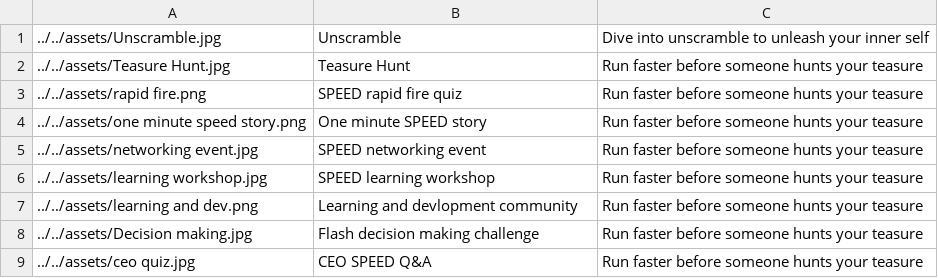
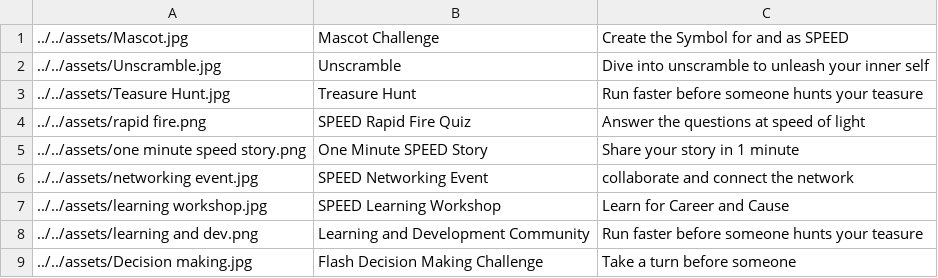
Before and after one commit to Ganesh06031998/Speed, a CSV file: src/assets/CSV files/Events.csv, drawn as a sheet.

```diff
--- a/src/assets/CSV files/Events.csv
+++ b/src/assets/CSV files/Events.csv
@@ -1,9 +1,9 @@
+../../assets/Mascot.jpg,Mascot Challenge,Create the Symbol for and as SPEED
 ../../assets/Unscramble.jpg,Unscramble,Dive into unscramble to unleash your inner self
-../../assets/Teasure Hunt.jpg,Teasure Hunt,Run faster before someone hunts your teasure
-../../assets/rapid fire.png,SPEED rapid fire quiz,Run faster before someone hunts your teasure
-../../assets/one minute speed story.png,One minute SPEED story,Run faster before someone hunts your teasure
-../../assets/networking event.jpg,SPEED networking event,Run faster before someone hunts your teasure
-../../assets/learning workshop.jpg,SPEED learning workshop,Run faster before someone hunts your teasure
-../../assets/learning and dev.png,Learning and devlopment community,Run faster before someone hunts your teasure
-../../assets/Decision making.jpg,Flash decision making challenge,Run faster before someone hunts your teasure
-../../assets/ceo quiz.jpg,CEO SPEED Q&A,Run faster before someone hunts your teasure
+../../assets/Teasure Hunt.jpg,Treasure Hunt,Run faster before someone hunts your teasure
+../../assets/rapid fire.png,SPEED Rapid Fire Quiz,Answer the questions at speed of light
+../../assets/one minute speed story.png,One Minute SPEED Story,Share your story in 1 minute
+../../assets/networking event.jpg,SPEED Networking Event,collaborate and connect the network
+../../assets/learning workshop.jpg,SPEED Learning Workshop,Learn for Career and Cause
+../../assets/learning and dev.png,Learning and Development Community,Run faster before someone hunts your teasure
+../../assets/Decision making.jpg,Flash Decision Making Challenge,Take a turn before someone
```
Also changed, not shown: 9 other files.
